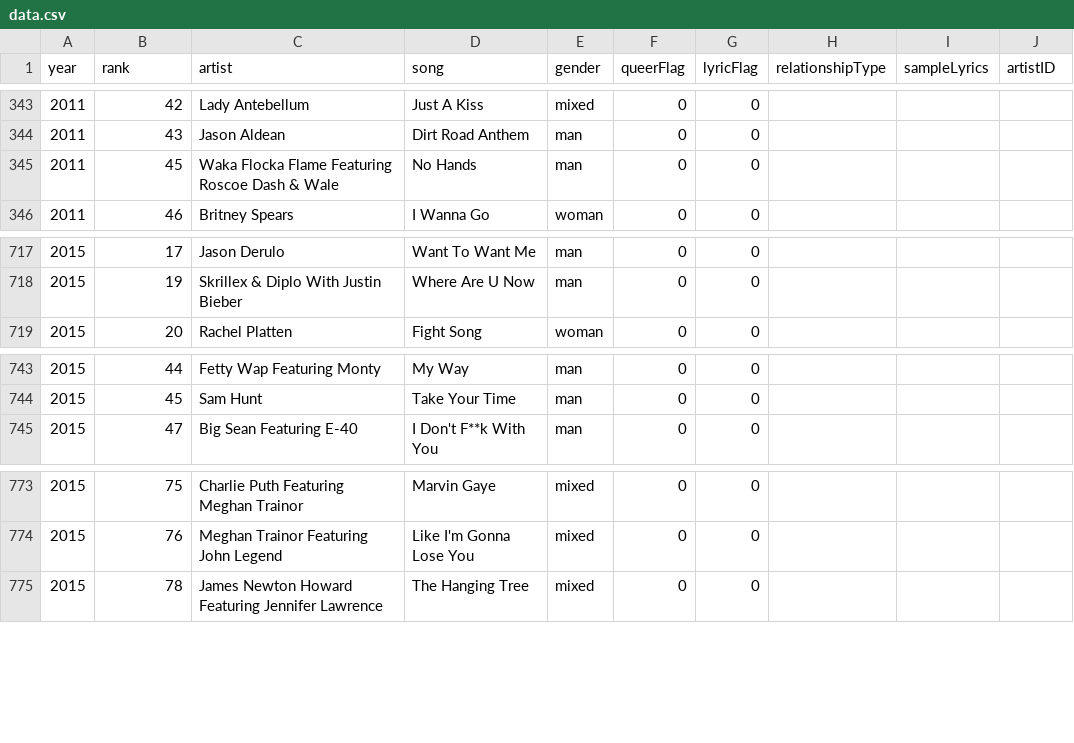
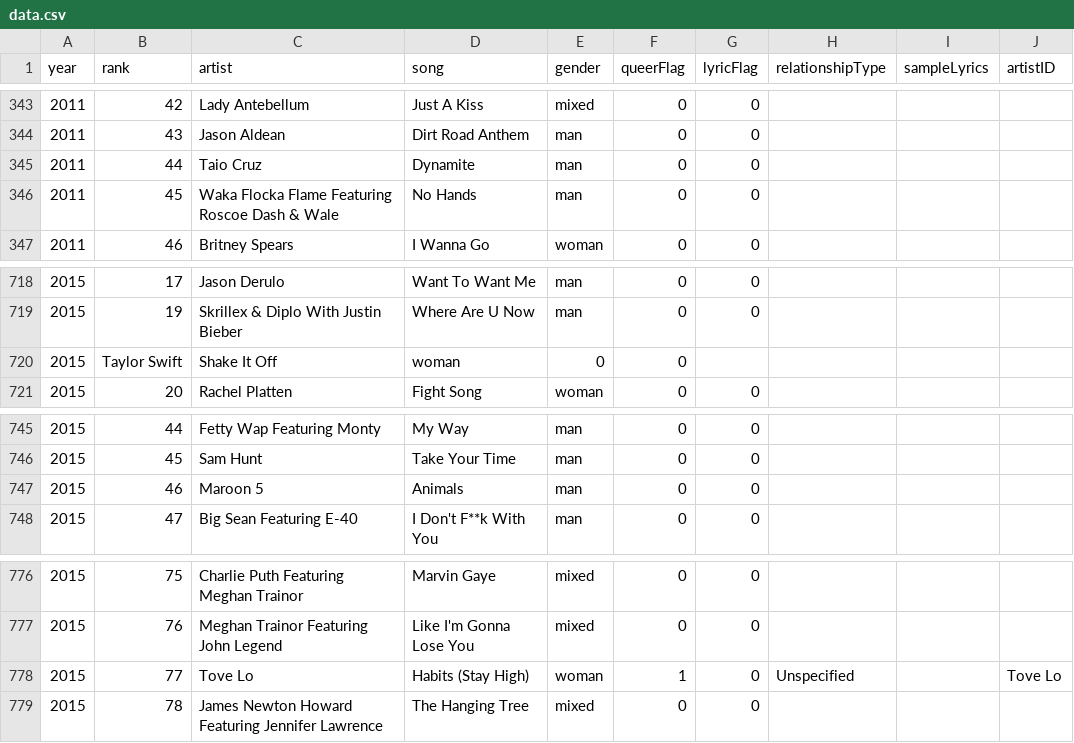
Before and after one commit to the-pudding/pop-up-story, a CSV file: src/data/data.csv, drawn as a sheet; only a part is shown, gaps mark what is left out.

Commit message:
artists charts

```diff
--- a/src/data/data.csv
+++ b/src/data/data.csv
@@ -344,2 +344,3 @@ year,rank,artist,song,gender,queerFlag,lyricFlag,relationshipType,sampleLyrics,a
 2011,43,Jason Aldean,Dirt Road Anthem,man,0,0,,,
+2011,44,Taio Cruz,Dynamite,man,0,0,,,
 2011,45,Waka Flocka Flame Featuring Roscoe Dash & Wale,No Hands,man,0,0,,,
@@ -718,2 +719,3 @@ year,rank,artist,song,gender,queerFlag,lyricFlag,relationshipType,sampleLyrics,a
 2015,19,Skrillex & Diplo With Justin Bieber,Where Are U Now,man,0,0,,,
+2015,Taylor Swift,Shake It Off,woman,0,0,,,
 2015,20,Rachel Platten,Fight Song,woman,0,0,,,
@@ -744,2 +746,3 @@ year,rank,artist,song,gender,queerFlag,lyricFlag,relationshipType,sampleLyrics,a
 2015,45,Sam Hunt,Take Your Time,man,0,0,,,
+2015,46,Maroon 5,Animals,man,0,0,,,
 2015,47,Big Sean Featuring E-40,I Don't F**k With You,man,0,0,,,
@@ -774,2 +777,3 @@ year,rank,artist,song,gender,queerFlag,lyricFlag,relationshipType,sampleLyrics,a
 2015,76,Meghan Trainor Featuring John Legend,Like I'm Gonna Lose You,mixed,0,0,,,
+2015,77,Tove Lo,Habits (Stay High),woman,1,0,Unspecified,,Tove Lo
 2015,78,James Newton Howard Featuring Jennifer Lawrence,The Hanging Tree,mixed,0,0,,,
```
Also changed, not shown: 8 other files.
